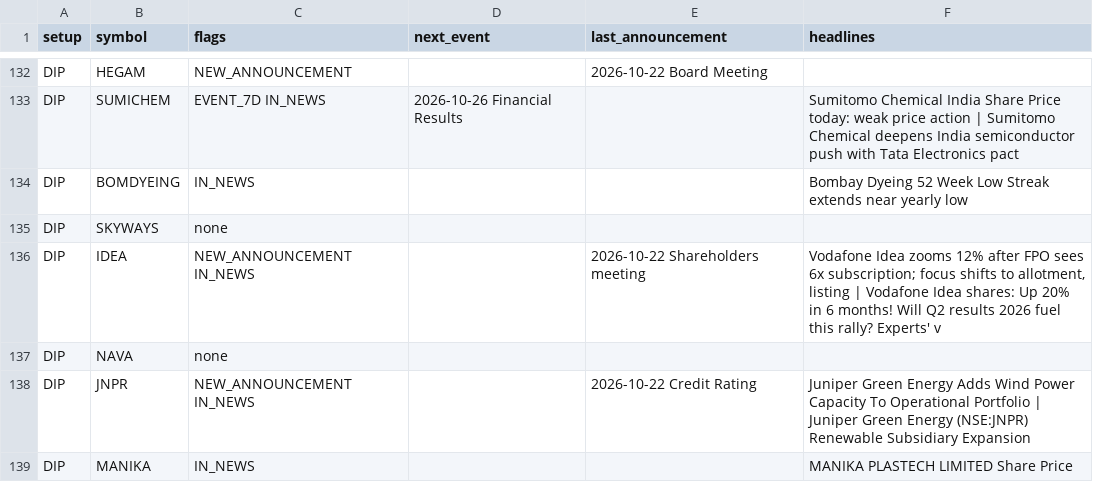
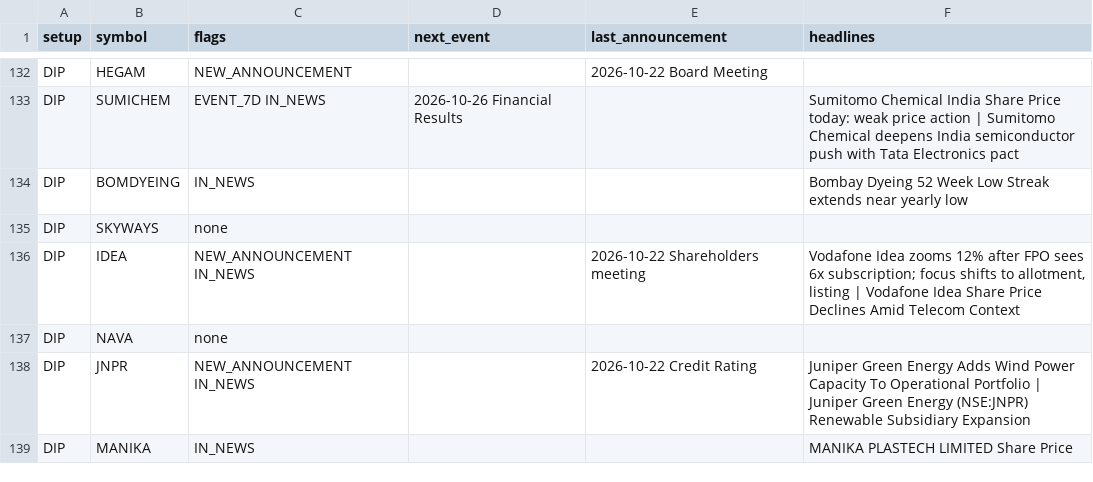
Before and after one commit to sufikipl-ops/swing-auto, a CSV file: docs/news_events.csv, drawn as a sheet; only a part is shown, gaps mark what is left out; the diff covers the shown part only.

```diff
--- a/docs/news_events.csv
+++ b/docs/news_events.csv
@@ -135,3 +135,3 @@ DIP,BOMDYEING,IN_NEWS,,,Bombay Dyeing 52 Week Low Streak extends near yearly low
 DIP,SKYWAYS,none,,,
-DIP,IDEA,NEW_ANNOUNCEMENT IN_NEWS,,2026-10-22 Shareholders meeting,"Vodafone Idea zooms 12% after FPO sees 6x subscription; focus shifts to allotment, listing | Vodafone Idea shares: Up 20% in 6 months! Will Q2 results 2026 fuel this rally? Experts' v"
+DIP,IDEA,NEW_ANNOUNCEMENT IN_NEWS,,2026-10-22 Shareholders meeting,"Vodafone Idea zooms 12% after FPO sees 6x subscription; focus shifts to allotment, listing | Vodafone Idea Share Price Declines Amid Telecom Context"
 DIP,NAVA,none,,,
```
Also changed, not shown: 28 edited cells elsewhere in this file, out/news_events.csv, 7 other files.
